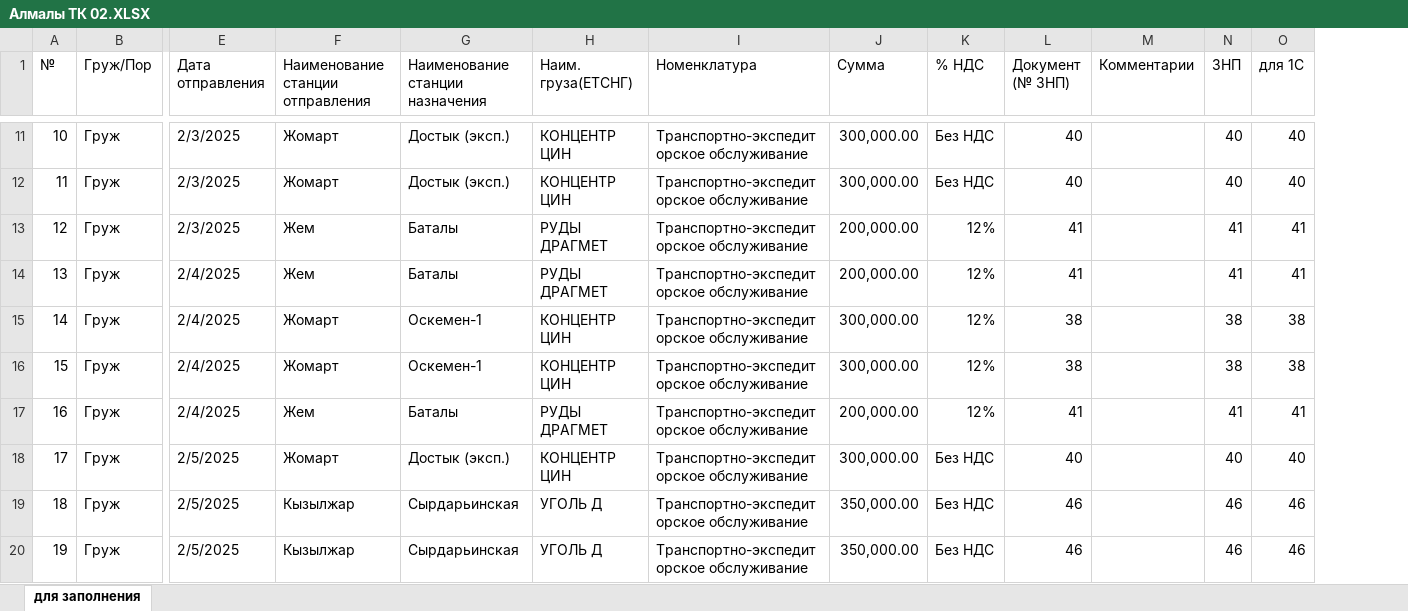
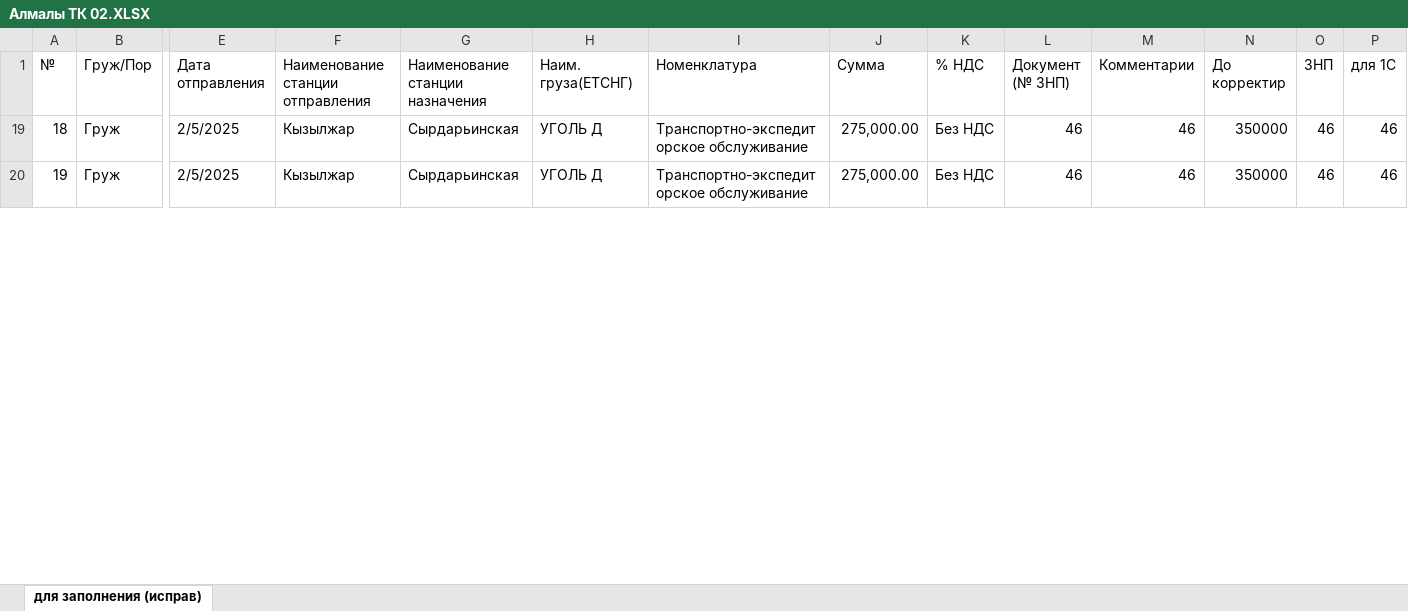
Before and after one commit to aqniyet/LogisticsDataProcessor, an Excel workbook: data/Expenses_processed/Алмалы ТК 02.XLSX, sheet для заполнения (исправ), drawn as a sheet; only a part is shown, gaps mark what is left out; values as stored, in another font and other column widths than the file's, no cell formats; removed rows and columns are numbered as before the commit, all else as after; rows hold the shown columns only; the diff covers the shown part only; the diff names each change by its address in the sheet, - before the commit and + after, or states it on an @@ line.

```diff
--- a/data/Expenses_processed/Алмалы ТК 02.XLSX (sheet для заполнения (исправ))
+++ b/data/Expenses_processed/Алмалы ТК 02.XLSX (sheet для заполнения (исправ))
-sheet tab: для заполнения
+sheet tab: для заполнения (исправ)
+column N (До корректир), rows 19-20: 350000 | 350000
-row 11: 10 | Груж | 2/3/2025 | Жомарт | Достык (эксп.) | КОНЦЕНТР ЦИН | Транспортно-экспедиторское обслуживание | 300,000.00 | Без НДС | 40 |  | 40 | 40
-row 12: 11 | Груж | 2/3/2025 | Жомарт | Достык (эксп.) | КОНЦЕНТР ЦИН | Транспортно-экспедиторское обслуживание | 300,000.00 | Без НДС | 40 |  | 40 | 40
-row 13: 12 | Груж | 2/3/2025 | Жем | Баталы | РУДЫ ДРАГМЕТ | Транспортно-экспедиторское обслуживание | 200,000.00 | 12% | 41 |  | 41 | 41
-row 14: 13 | Груж | 2/4/2025 | Жем | Баталы | РУДЫ ДРАГМЕТ | Транспортно-экспедиторское обслуживание | 200,000.00 | 12% | 41 |  | 41 | 41
-row 15: 14 | Груж | 2/4/2025 | Жомарт | Оскемен-1 | КОНЦЕНТР ЦИН | Транспортно-экспедиторское обслуживание | 300,000.00 | 12% | 38 |  | 38 | 38
-row 16: 15 | Груж | 2/4/2025 | Жомарт | Оскемен-1 | КОНЦЕНТР ЦИН | Транспортно-экспедиторское обслуживание | 300,000.00 | 12% | 38 |  | 38 | 38
-row 17: 16 | Груж | 2/4/2025 | Жем | Баталы | РУДЫ ДРАГМЕТ | Транспортно-экспедиторское обслуживание | 200,000.00 | 12% | 41 |  | 41 | 41
-row 18: 17 | Груж | 2/5/2025 | Жомарт | Достык (эксп.) | КОНЦЕНТР ЦИН | Транспортно-экспедиторское обслуживание | 300,000.00 | Без НДС | 40 |  | 40 | 40
-J19:J20 (Сумма): 350,000.00
+J19:J20 (Сумма): 275,000.00
-M19:M20 (Комментарии): (empty)
+M19:M20 (Комментарии): 46
```
Also changed, not shown: 4 added rows, 67 removed rows, 1 hidden or unhidden row and 29 edited cells elsewhere in this sheet, cell formats, hidden cells, 49 other files.
